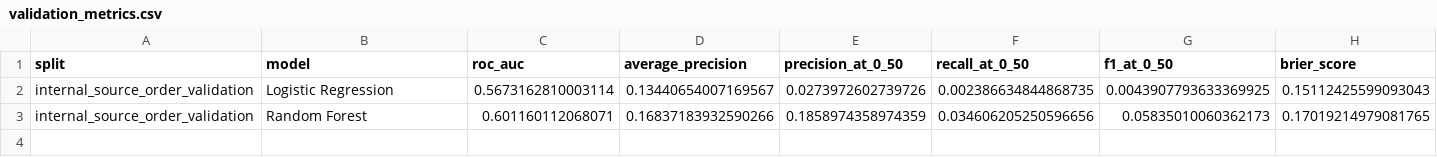
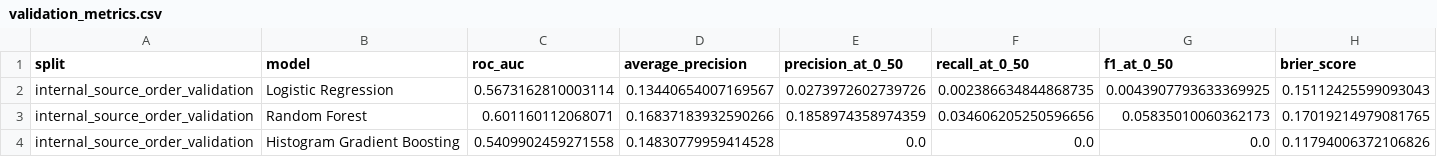
Before and after one commit to Lakshmi-Sindhu-P/Campaign-Prophet, a CSV file: outputs/notebook_02/validation_metrics.csv, drawn as a sheet.

```diff
--- a/outputs/notebook_02/validation_metrics.csv
+++ b/outputs/notebook_02/validation_metrics.csv
@@ -3 +3,2 @@ internal_source_order_validation,Logistic Regression,0.5673162810003114,0.134406
 internal_source_order_validation,Random Forest,0.601160112068071,0.16837183932590266,0.1858974358974359,0.034606205250596656,0.05835010060362173,0.17019214979081765
+internal_source_order_validation,Histogram Gradient Boosting,0.5409902459271558,0.14830779959414528,0.0,0.0,0.0,0.11794006372106826
```
Also changed, not shown: outputs/notebook_02/capacity_table_by_model.csv, outputs/notebook_02/leakage_comparison.csv, 13 other files.
